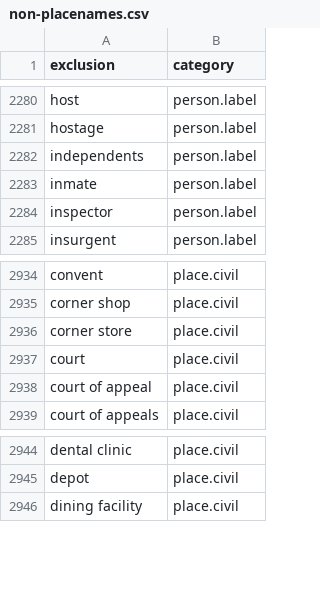
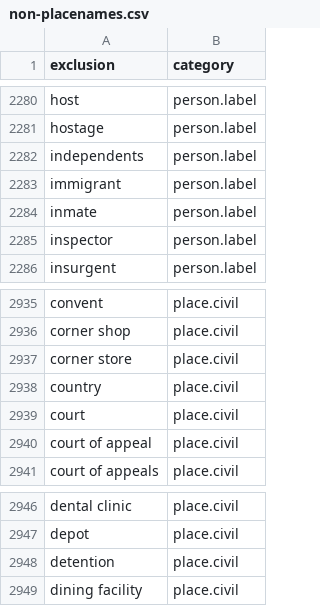
Before and after one commit to OpenSextant/Xponents, a CSV file: solr/etc/gazetteer/filters/non-placenames.csv, drawn as a sheet; only a part is shown, gaps mark what is left out.

```diff
--- a/solr/etc/gazetteer/filters/non-placenames.csv
+++ b/solr/etc/gazetteer/filters/non-placenames.csv
@@ -2282,2 +2282,3 @@ hostage,person.label
 independents,person.label
+immigrant,person.label
 inmate,person.label
@@ -2936,2 +2937,3 @@ corner shop,place.civil
 corner store,place.civil
+country,place.civil
 court,place.civil
@@ -2945,2 +2947,3 @@ dental clinic,place.civil
 depot,place.civil
+detention,place.civil
 dining facility,place.civil
```
Also changed, not shown: 3 other files.
